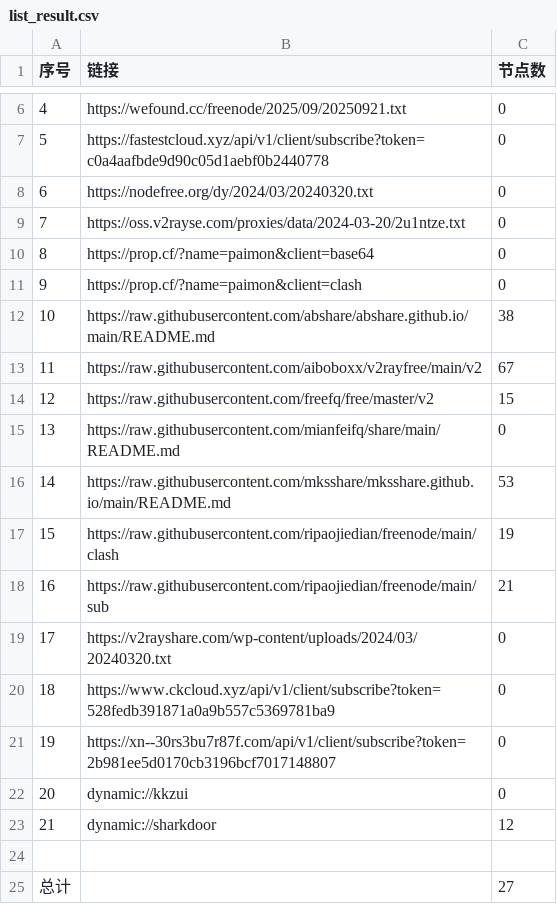
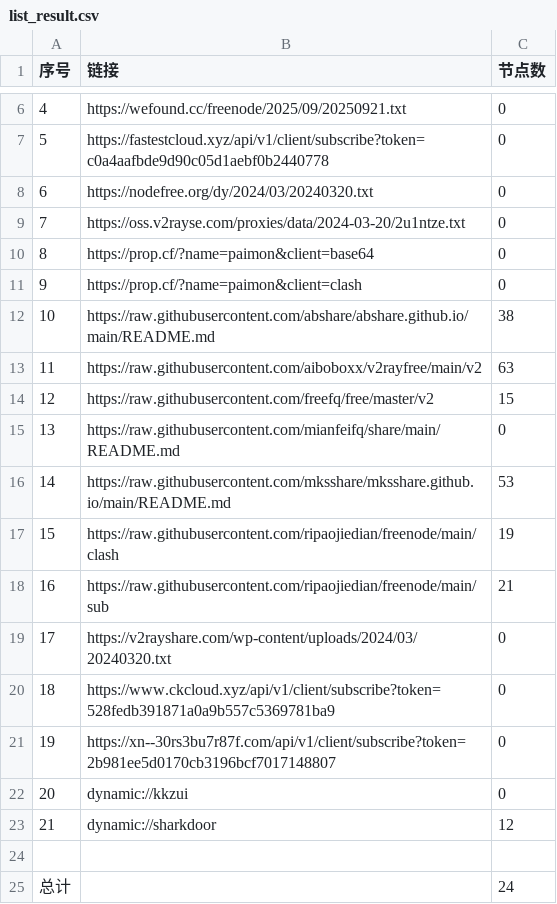
Before and after one commit to gbhga/AutoMergePublicNodes, a CSV file: list_result.csv, drawn as a sheet; only a part is shown, gaps mark what is left out.

```diff
--- a/list_result.csv
+++ b/list_result.csv
@@ -12,3 +12,3 @@
 10,https://raw.githubusercontent.com/abshare/abshare.github.io/main/README.md,38
-11,https://raw.githubusercontent.com/aiboboxx/v2rayfree/main/v2,67
+11,https://raw.githubusercontent.com/aiboboxx/v2rayfree/main/v2,63
 12,https://raw.githubusercontent.com/freefq/free/master/v2,15
@@ -24,2 +24,2 @@
 
-总计,,27
+总计,,24
```
Also changed, not shown: 9 other files.
